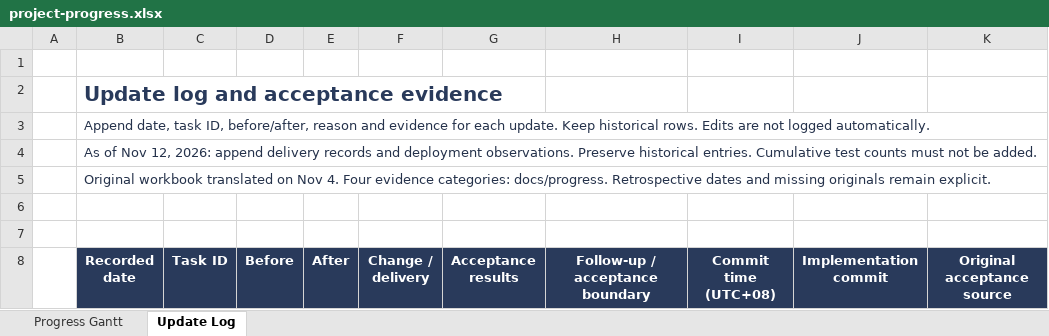
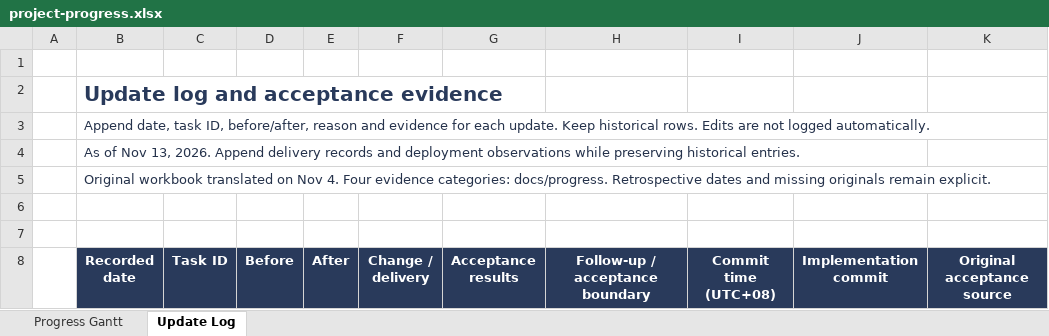
Before and after one commit to Enfoirer/jobgenie, an Excel workbook: docs/progress/project-progress.xlsx, sheet Update Log, drawn as a sheet; only a part is shown; values as stored, in another font and other column widths than the file's, no borders; the diff covers the shown part only; the diff names each change by its address in the sheet, - before the commit and + after, or states it on an @@ line.

Commit message:
Record administrator feedback acceptance and project progress

```diff
--- a/docs/progress/project-progress.xlsx (sheet Update Log)
+++ b/docs/progress/project-progress.xlsx (sheet Update Log)
-B4 (Recorded date): …of Nov 12, 2026: append delivery records and deployment observations. Preserve historical entries. Cumulative test counts must not be added.
+B4 (Recorded date): …of Nov 13, 2026. Append delivery records and deployment observations while preserving historical entries.
```
Also changed, not shown: 1 added row elsewhere in this sheet, sheet Progress Gantt, formulas that keep their value, 15 other files.
